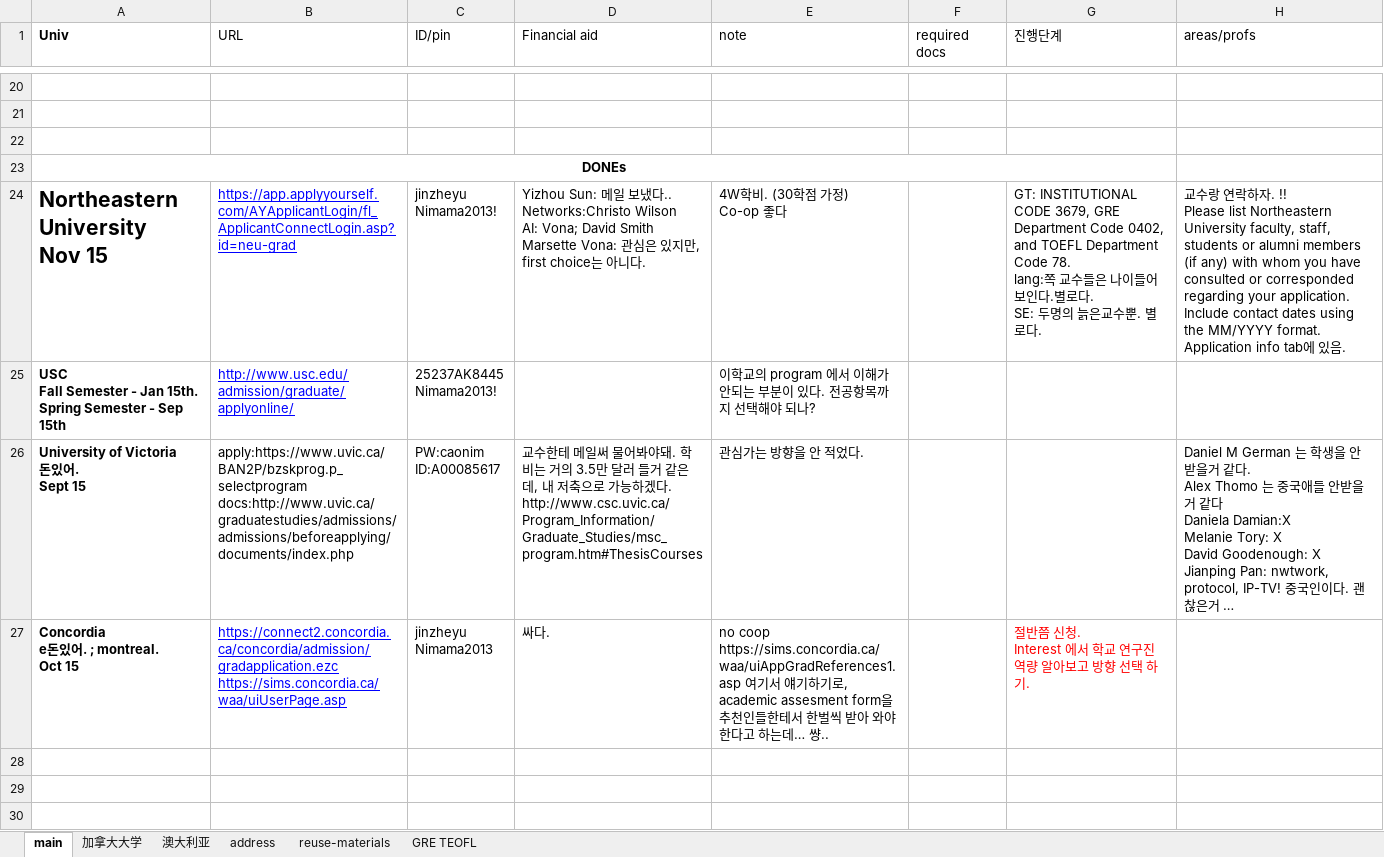
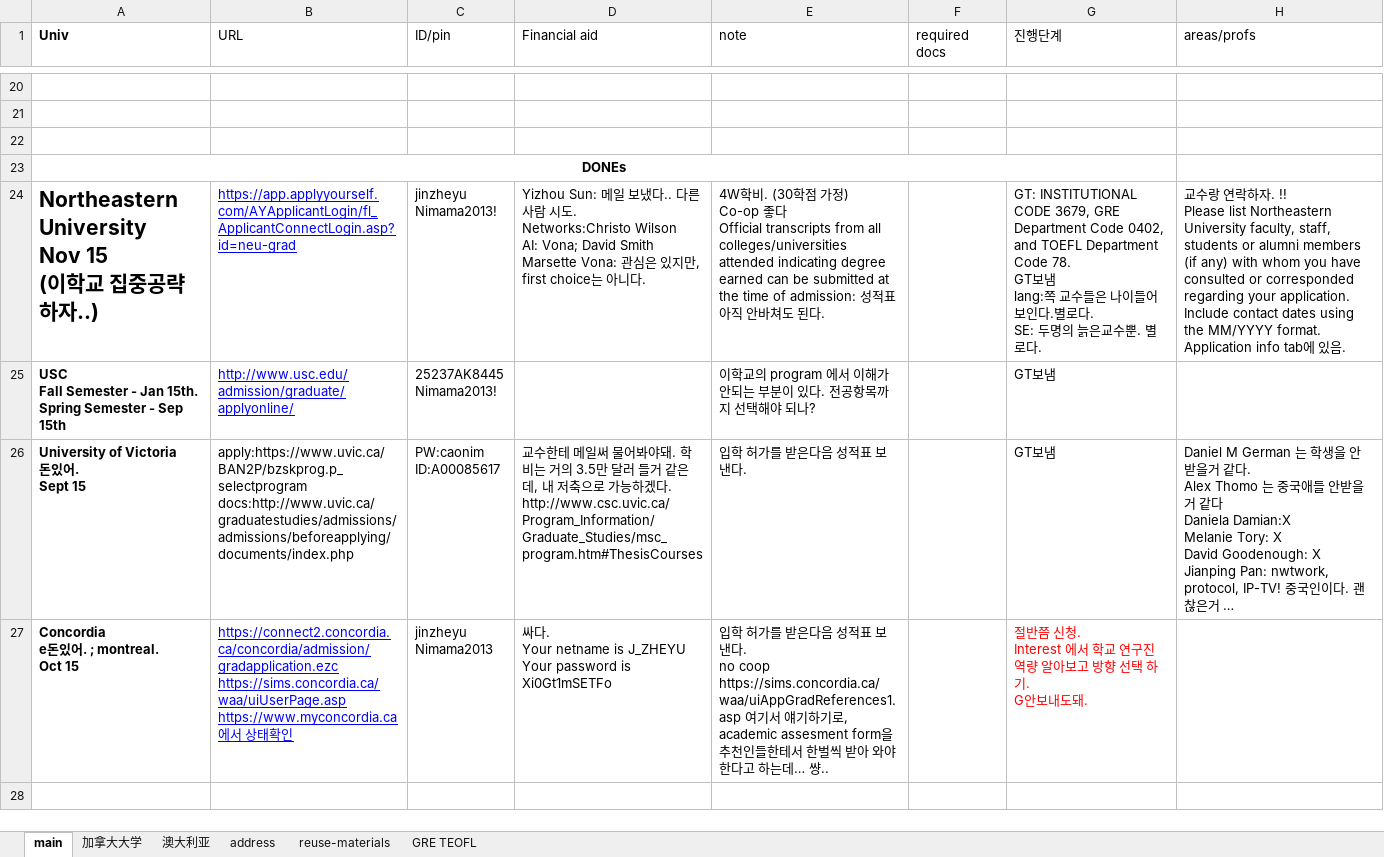
Before and after one commit to WangDequan/kimamerica, an Excel workbook: spring_be_realistic.xlsx, sheet main, drawn as a sheet; only a part is shown, gaps mark what is left out; long unchanged cells end in …; values as stored, in another font and other column widths than the file's, no borders; ↵ is a line break in a cell; the diff covers the shown part only; the diff names each change by its address in the sheet, - before the commit and + after, or states it on an @@ line.

```diff
--- a/spring_be_realistic.xlsx (sheet main)
+++ b/spring_be_realistic.xlsx (sheet main)
-A24 (Univ): Northeastern University ↵ Nov 15
+A24 (Univ): Northeastern University ↵ Nov 15 ↵ (이학교 집중공략하자..)
-D24 (Financial aid): …다.. ↵ Networks:Christo Wilson…
+D24 (Financial aid): …다.. 다른사람 시도. ↵ Networks:Christo Wilson…
-E24 (note): …) ↵ Co-op 좋다
+E24 (note): …) ↵ Co-op 좋다 ↵ Official transcripts from all colleges/universities attended indicating degree earned can be submitted at the time of admission: 성적표 아직 안바쳐도 된다.
-G24 (진행단계): …Code 78. ↵ lang:쪽…
+G24 (진행단계): …Code 78. ↵ GT보냄 ↵ lang:쪽…
-G25:G26 (진행단계): (empty)
+G25:G26 (진행단계): GT보냄
-E26 (note): 관심가는 방향을 안 적었다.
+E26 (note): 입학 허가를 받은다음 성적표 보낸다.
-B27 (URL): https://connect2.concordia.ca/concordia/admission/gradapplication.ezc ↵ https://sims.concordia.ca/waa/uiUserPage.asp
+B27 (URL): https://connect2.concordia.ca/concordia/admission/gradapplication.ezc ↵ https://sims.concordia.ca/waa/uiUserPage.asp ↵ https://www.myconcordia.ca 에서 상태확인
-D27 (Financial aid): 싸다.
+D27 (Financial aid): 싸다. ↵ Your netname is J_ZHEYU ↵ Your password is Xi0Gt1mSETFo
-E27 (note): no coop…
+E27 (note): 입학 허가를 받은다음 성적표 보낸다. ↵ no coop…
-G27 (진행단계): …하기.
+G27 (진행단계): …하기. ↵ G안보내도돼.
-row 28: (empty)
-row 29: (empty)
-row 30: (empty)
```
Also changed, not shown: 6 removed rows and 2 edited cells elsewhere in this sheet, 13 other files.
